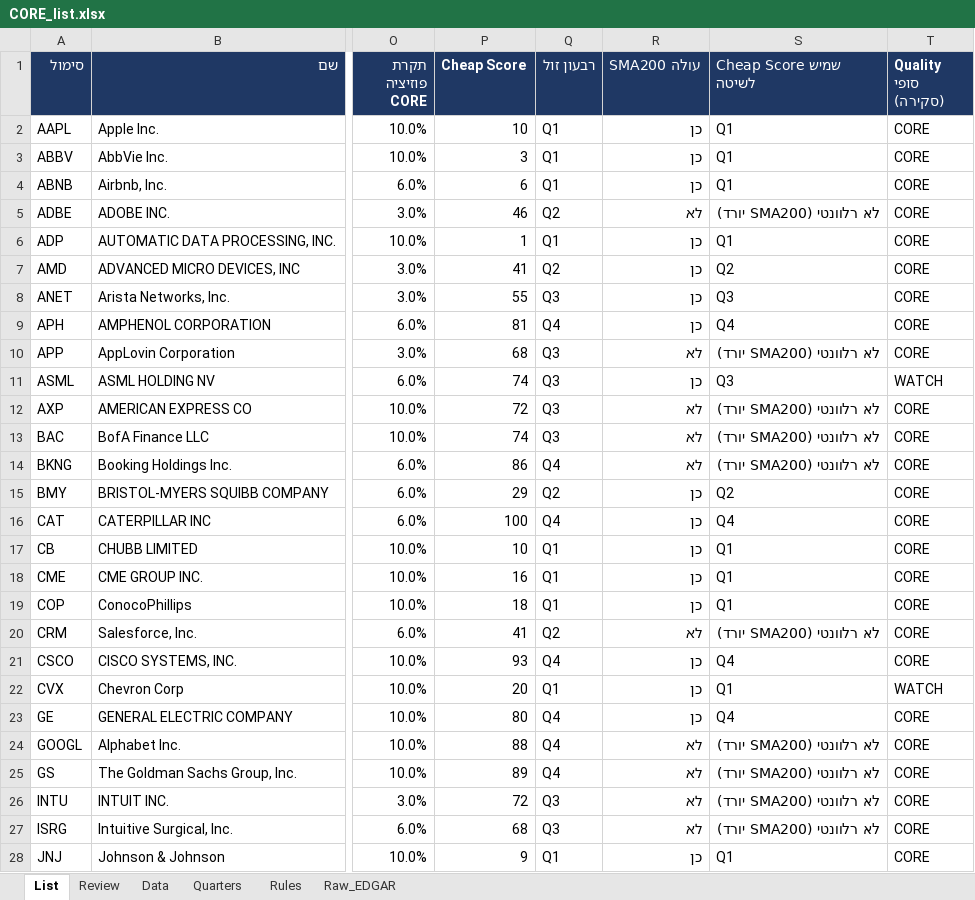
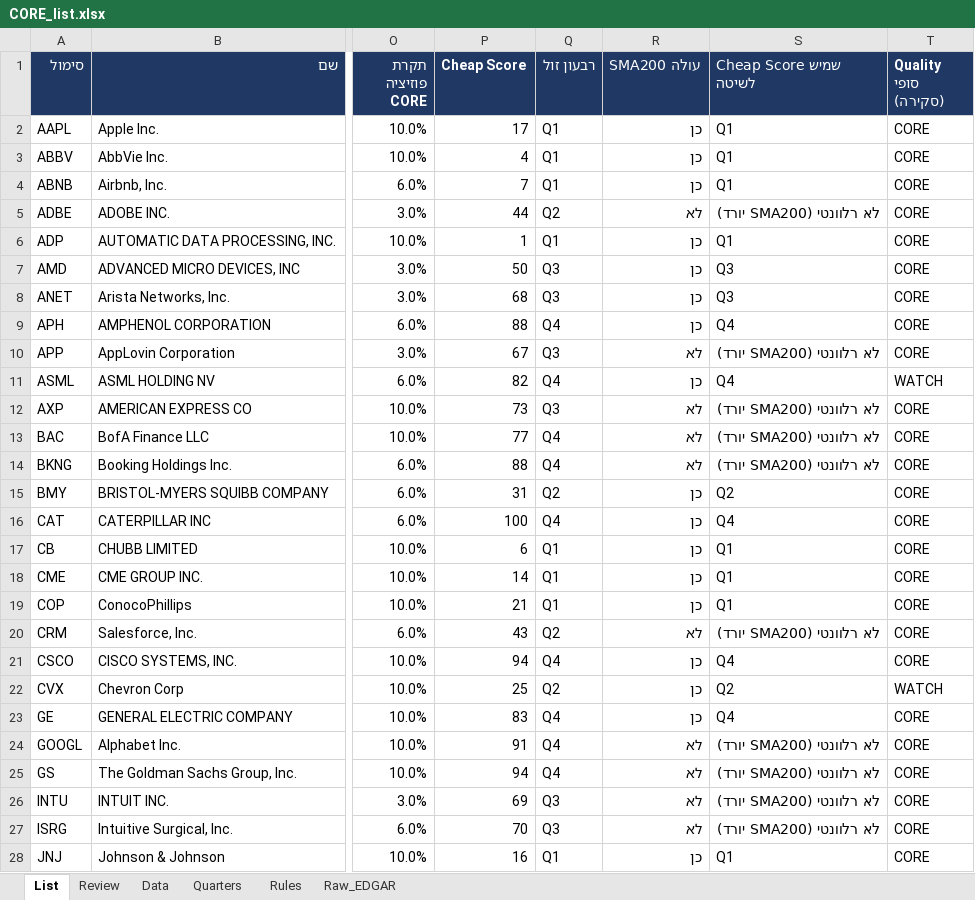
Before and after one commit to Liornim/spmo-market-bridge, an Excel workbook: core/CORE_list.xlsx, sheet List, drawn as a sheet; only a part is shown, gaps mark what is left out; values as stored, in another font and other column widths than the file's, no borders; conditional formats not drawn; the diff covers the shown part only; the diff names each change by its address in the sheet, - before the commit and + after, or states it on an @@ line.

```diff
--- a/core/CORE_list.xlsx (sheet List)
+++ b/core/CORE_list.xlsx (sheet List)
-P2 (Cheap Score): 10
+P2 (Cheap Score): 17
-P3 (Cheap Score): 3
+P3 (Cheap Score): 4
-P4 (Cheap Score): 6
+P4 (Cheap Score): 7
-P5 (Cheap Score): 46
+P5 (Cheap Score): 44
-P7 (Cheap Score): 41
+P7 (Cheap Score): 50
-Q7 (רבעון זול): Q2
+Q7 (רבעון זול): Q3
-S7 (Cheap Score שמיש לשיטה): Q2
+S7 (Cheap Score שמיש לשיטה): Q3
-P8 (Cheap Score): 55
+P8 (Cheap Score): 68
-P9 (Cheap Score): 81
+P9 (Cheap Score): 88
-P10 (Cheap Score): 68
+P10 (Cheap Score): 67
-P11 (Cheap Score): 74
+P11 (Cheap Score): 82
-Q11 (רבעון זול): Q3
+Q11 (רבעון זול): Q4
-S11 (Cheap Score שמיש לשיטה): Q3
+S11 (Cheap Score שמיש לשיטה): Q4
-P12 (Cheap Score): 72
+P12 (Cheap Score): 73
-P13 (Cheap Score): 74
+P13 (Cheap Score): 77
-Q13 (רבעון זול): Q3
+Q13 (רבעון זול): Q4
-P14 (Cheap Score): 86
+P14 (Cheap Score): 88
-P15 (Cheap Score): 29
+P15 (Cheap Score): 31
-P17 (Cheap Score): 10
+P17 (Cheap Score): 6
-P18 (Cheap Score): 16
+P18 (Cheap Score): 14
-P19 (Cheap Score): 18
+P19 (Cheap Score): 21
-P20 (Cheap Score): 41
+P20 (Cheap Score): 43
-P21 (Cheap Score): 93
+P21 (Cheap Score): 94
-P22 (Cheap Score): 20
+P22 (Cheap Score): 25
-Q22 (רבעון זול): Q1
+Q22 (רבעון זול): Q2
-S22 (Cheap Score שמיש לשיטה): Q1
+S22 (Cheap Score שמיש לשיטה): Q2
-P23 (Cheap Score): 80
+P23 (Cheap Score): 83
-P24 (Cheap Score): 88
+P24 (Cheap Score): 91
-P25 (Cheap Score): 89
+P25 (Cheap Score): 94
-P26 (Cheap Score): 72
+P26 (Cheap Score): 69
-P27 (Cheap Score): 68
+P27 (Cheap Score): 70
-P28 (Cheap Score): 9
+P28 (Cheap Score): 16
```
Also changed, not shown: 112 edited cells elsewhere in this sheet, sheet Review, sheet Data, sheet Raw_EDGAR, 7 other files.
